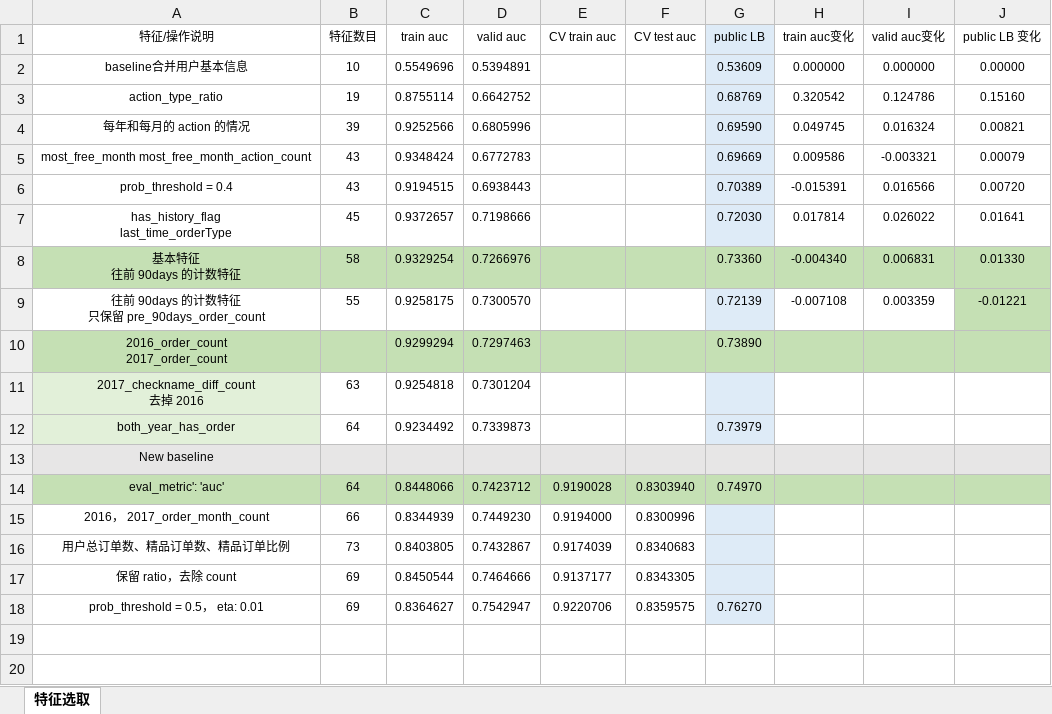
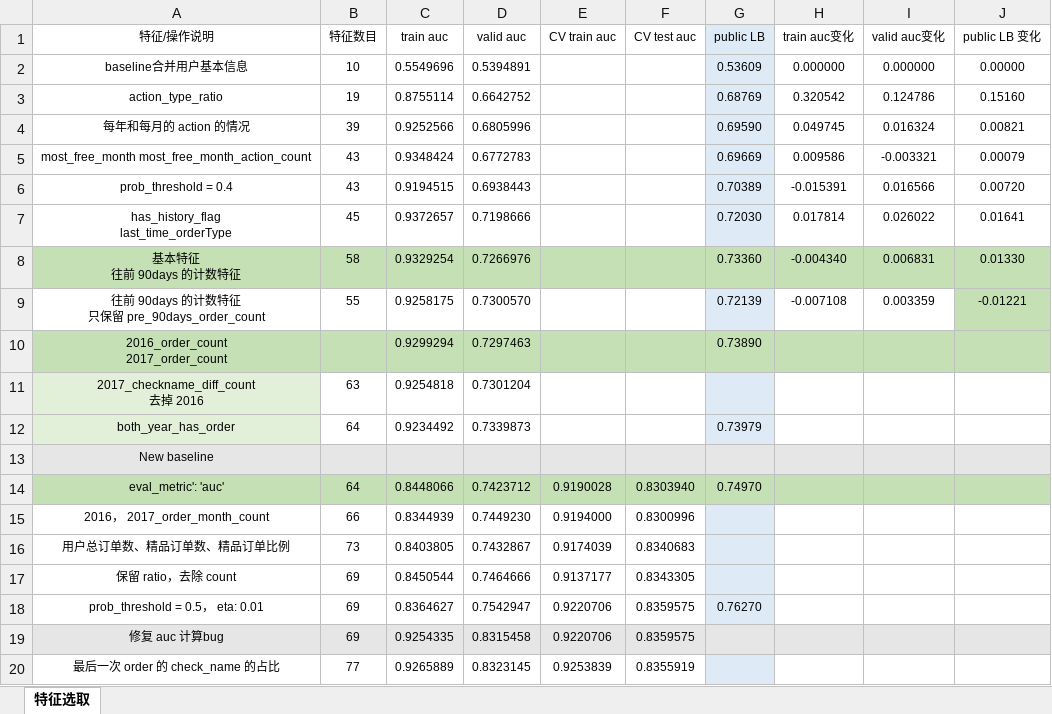
Before and after one commit to SunnyMarkLiu/datacastle_travel_services_predict-rank5, an Excel workbook: Feature Engineering.xlsx, sheet 特征选取, drawn as a sheet; values as stored, in another font and other column widths than the file's, no borders; the diff names each change by its address in the sheet, - before the commit and + after, or states it on an @@ line.

Commit message:
修复 auc 计算bug

```diff
--- a/Feature Engineering.xlsx (sheet 特征选取)
+++ b/Feature Engineering.xlsx (sheet 特征选取)
+row 19: 修复 auc 计算bug | 69 | 0.9254335 | 0.8315458 | 0.9220706 | 0.8359575
+row 20: 最后一次 order 的 check_name 的占比 | 77 | 0.9265889 | 0.8323145 | 0.9253839 | 0.8355919
```
Also changed, not shown: 5 other files.
